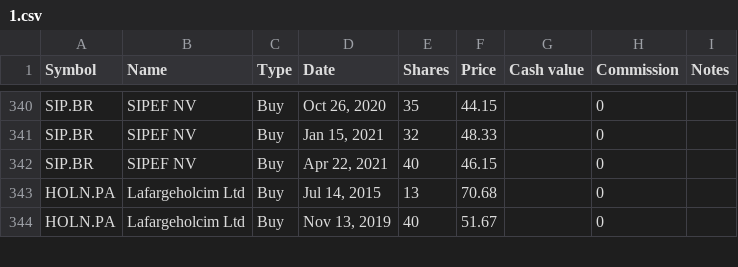
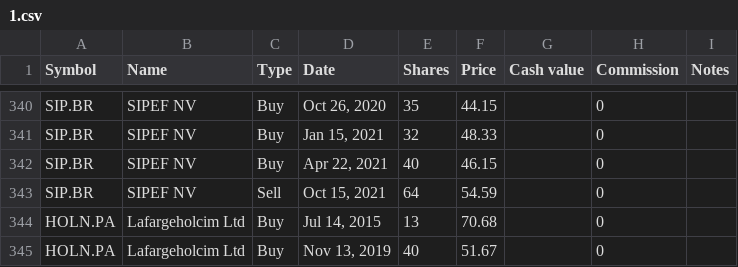
Before and after one commit to lionelschiepers/MyStock, a CSV file: MyStockWeb/Data/1.csv, drawn as a sheet; only a part is shown, gaps mark what is left out; the diff names each change by its address in the sheet, - before the commit and + after, or states it on an @@ line.

Commit message:
reduced sipef
reduced sipef

```diff
--- a/MyStockWeb/Data/1.csv
+++ b/MyStockWeb/Data/1.csv
+row 343: SIP.BR | SIPEF NV | Sell | Oct 15, 2021 | 64 | 54.59 |  | 0
```
